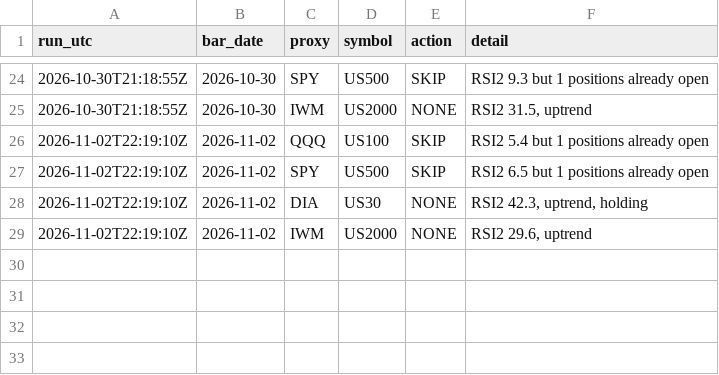
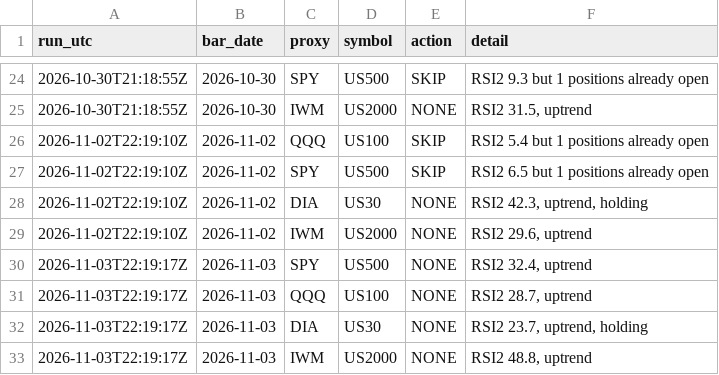
Before and after one commit to Wel44/bigd-trades, a CSV file: journal.csv, drawn as a sheet; only a part is shown, gaps mark what is left out; the diff names each change by its address in the sheet, - before the commit and + after, or states it on an @@ line.

```diff
--- a/journal.csv
+++ b/journal.csv
+row 30: 2026-11-03T22:19:17Z | 2026-11-03 | SPY | US500 | NONE | RSI2 32.4, uptrend
+row 31: 2026-11-03T22:19:17Z | 2026-11-03 | QQQ | US100 | NONE | RSI2 28.7, uptrend
+row 32: 2026-11-03T22:19:17Z | 2026-11-03 | DIA | US30 | NONE | RSI2 23.7, uptrend, holding
+row 33: 2026-11-03T22:19:17Z | 2026-11-03 | IWM | US2000 | NONE | RSI2 48.8, uptrend
```
Also changed, not shown: 2 other files.
